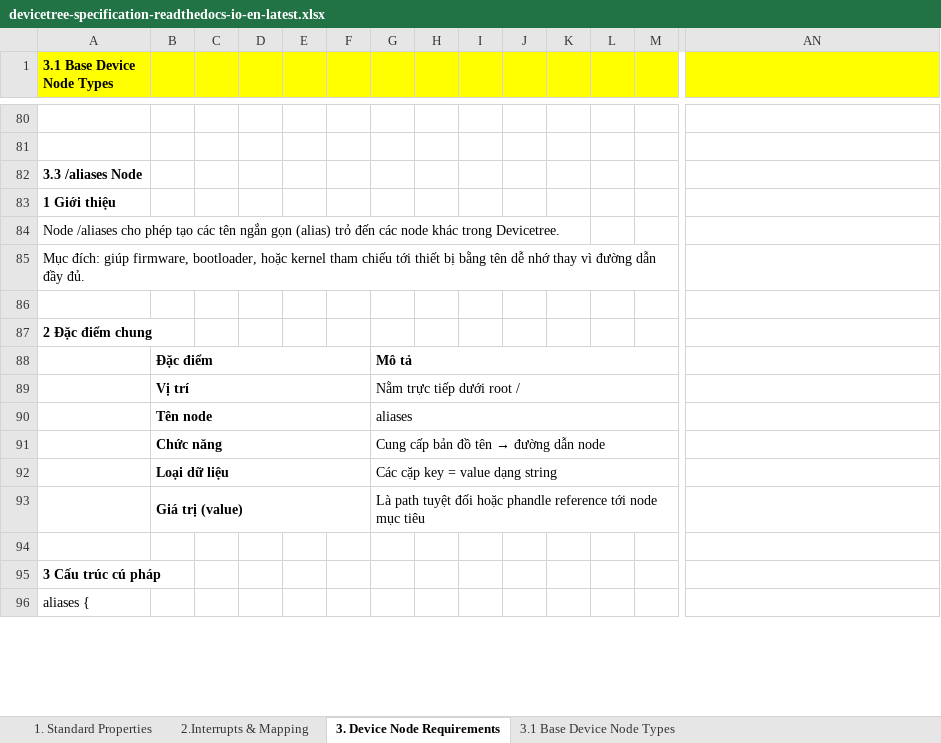
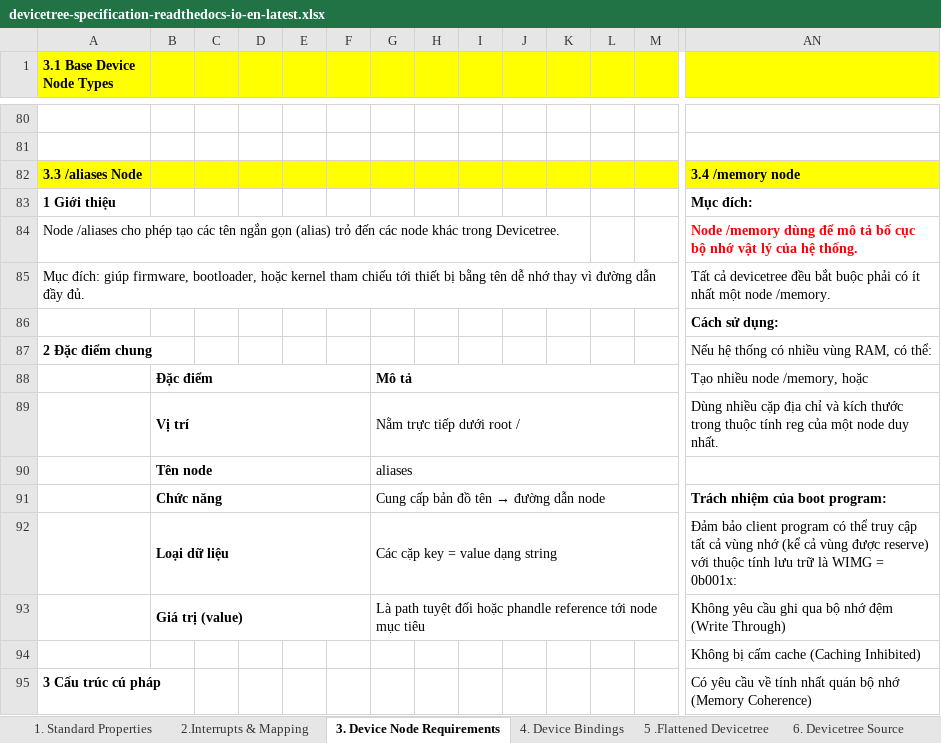
Before and after one commit to liemvu12/Study-Kernel-Linux, an Excel workbook: 01. BaseTraining/unit8_device_tree/devicetree-specification-readthedocs-io-en-latest.xlsx, sheet 3. Device Node Requirements, drawn as a sheet; only a part is shown, gaps mark what is left out; the shorter side is filled out with more unchanged rows; values as stored, in another font and other column widths than the file's, no borders; the diff covers the shown part only; the diff names each change by its address in the sheet, - before the commit and + after, or states it on an @@ line.

```diff
--- a/01. BaseTraining/unit8_device_tree/devicetree-specification-readthedocs-io-en-latest.xlsx (sheet 3. Device Node Requirements)
+++ b/01. BaseTraining/unit8_device_tree/devicetree-specification-readthedocs-io-en-latest.xlsx (sheet 3. Device Node Requirements)
-sheet tab: 3.1 Base Device Node Types
+sheet tab: 4. Device Bindings
+sheet tab: 5 .Flattened Devicetree
+sheet tab: 6. Devicetree Source
-A82:AN82 fill: none
+A82:AN82 fill: #FFFF00
-AN82: (empty)
+AN82: 3.4 /memory node
-AN83: (empty)
+AN83: Mục đích:
-AN84: (empty)
+AN84: Node /memory dùng để mô tả bố cục bộ nhớ vật lý của hệ thống.
-AN85: (empty)
+AN85: Tất cả devicetree đều bắt buộc phải có ít nhất một node /memory.
-AN86: (empty)
+AN86: Cách sử dụng:
-AN87: (empty)
+AN87: Nếu hệ thống có nhiều vùng RAM, có thể:
-AN88: (empty)
+AN88: Tạo nhiều node /memory, hoặc
-AN89: (empty)
+AN89: Dùng nhiều cặp địa chỉ và kích thước trong thuộc tính reg của một node duy nhất.
-AN91: (empty)
+AN91: Trách nhiệm của boot program:
-AN92: (empty)
+AN92: Đảm bảo client program có thể truy cập tất cả vùng nhớ (kể cả vùng được reserve) với thuộc tính lưu trữ là WIMG = 0b001x:
-AN93: (empty)
+AN93: Không yêu cầu ghi qua bộ nhớ đệm (Write Through)
-AN94: (empty)
+AN94: Không bị cấm cache (Caching Inhibited)
-AN95: (empty)
+AN95: Có yêu cầu về tính nhất quán bộ nhớ (Memory Coherence)
```
Also changed, not shown: 176 added rows, 36 removed rows, 10 moved rows, 50 edited cells, cell formats and merged cells elsewhere in this sheet, sheet 4. Device Bindings, 01. BaseTraining/unit8_device_tree/unit8_device_tree.xlsx, 1 other file.
